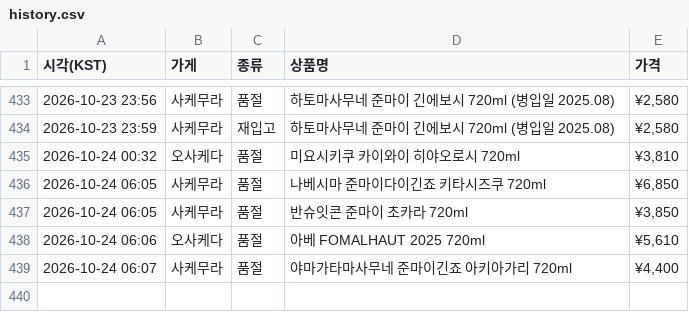
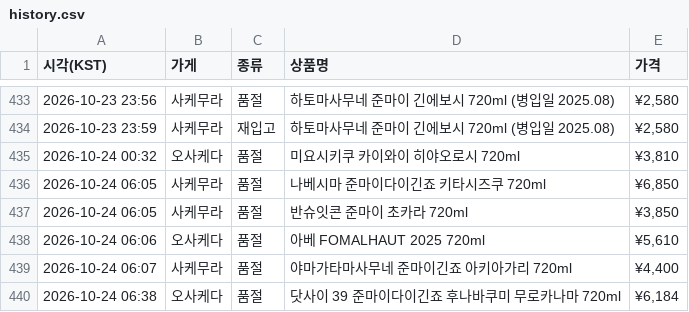
Before and after one commit to zerocustom84-alt/sake-watch, a CSV file: history.csv, drawn as a sheet; only a part is shown, gaps mark what is left out; the diff names each change by its address in the sheet, - before the commit and + after, or states it on an @@ line.

```diff
--- a/history.csv
+++ b/history.csv
+row 440: 2026-10-24 06:38 | 오사케다 | 품절 | 닷사이 39 준마이다이긴죠 후나바쿠미 무로카나마 720ml | ¥6,184
```
Also changed, not shown: 2 other files.
